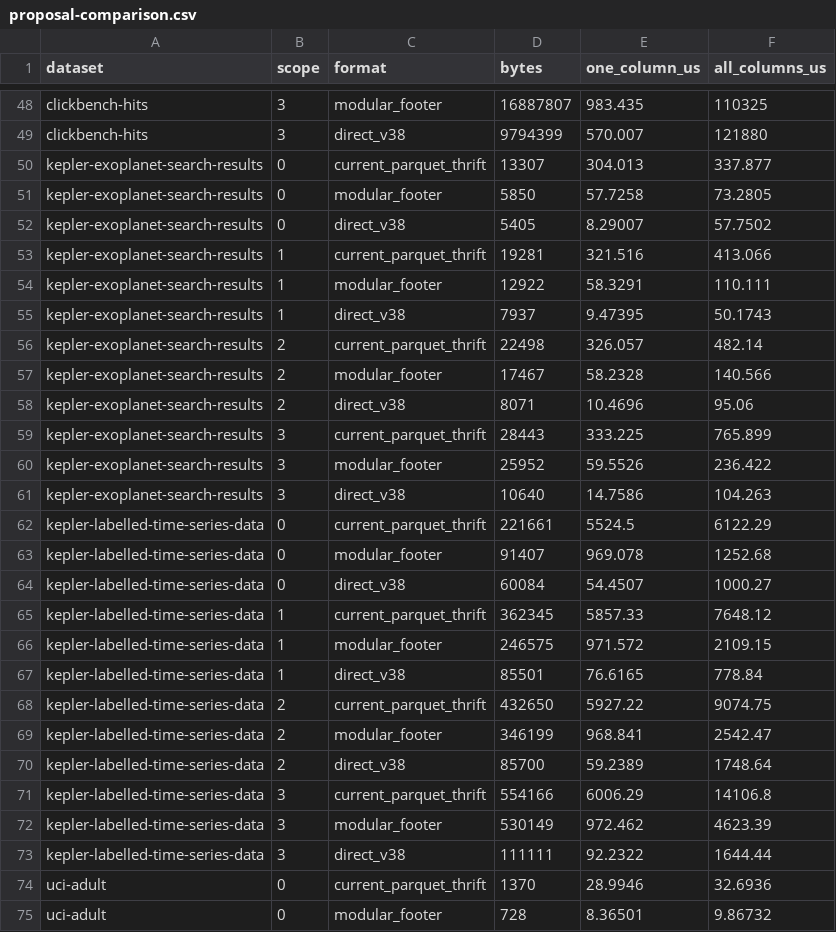
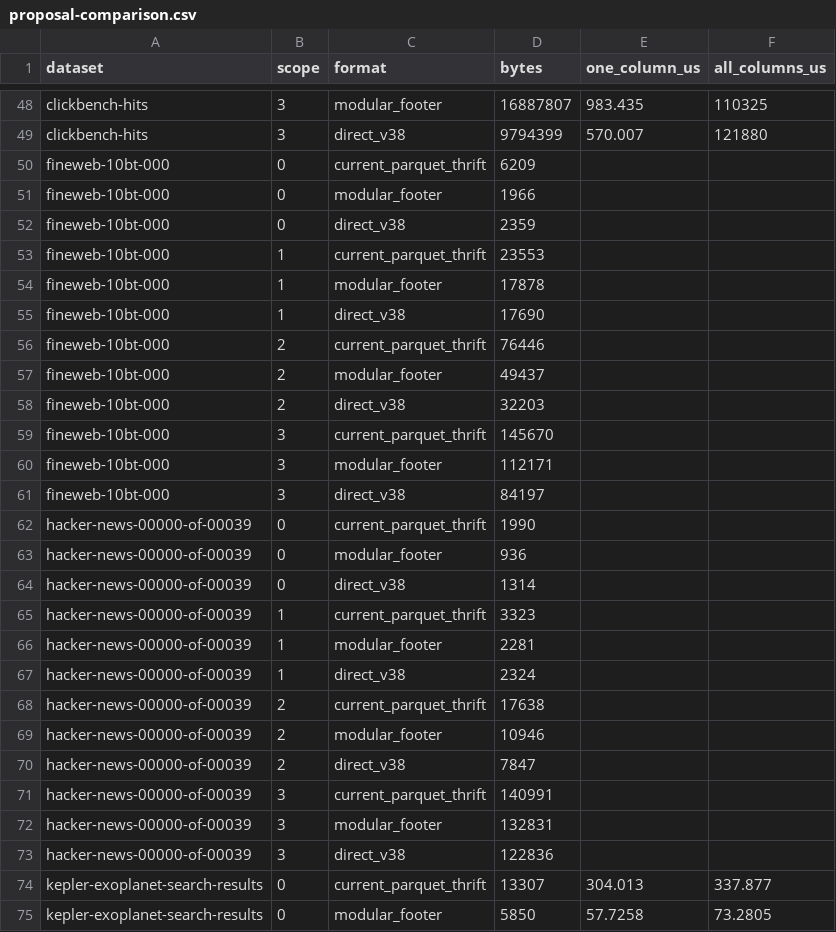
Before and after one commit to Jiayi-Wang-db/parquet-footer-bench, a CSV file: footer-pages/proposal-comparison.csv, drawn as a sheet; only a part is shown, gaps mark what is left out; the shorter side is filled out with more unchanged rows; the diff covers the shown part only; the diff names each change by its address in the sheet, - before the commit and + after, or states it on an @@ line.

Commit message:
Show V38 size comparisons for all twelve datasets

```diff
--- a/footer-pages/proposal-comparison.csv
+++ b/footer-pages/proposal-comparison.csv
+row 50: fineweb-10bt-000 | 0 | current_parquet_thrift | 6209
+row 51: fineweb-10bt-000 | 0 | modular_footer | 1966
+row 52: fineweb-10bt-000 | 0 | direct_v38 | 2359
+row 53: fineweb-10bt-000 | 1 | current_parquet_thrift | 23553
+row 54: fineweb-10bt-000 | 1 | modular_footer | 17878
+row 55: fineweb-10bt-000 | 1 | direct_v38 | 17690
+row 56: fineweb-10bt-000 | 2 | current_parquet_thrift | 76446
+row 57: fineweb-10bt-000 | 2 | modular_footer | 49437
+row 58: fineweb-10bt-000 | 2 | direct_v38 | 32203
+row 59: fineweb-10bt-000 | 3 | current_parquet_thrift | 145670
+row 60: fineweb-10bt-000 | 3 | modular_footer | 112171
+row 61: fineweb-10bt-000 | 3 | direct_v38 | 84197
+row 62: hacker-news-00000-of-00039 | 0 | current_parquet_thrift | 1990
+row 63: hacker-news-00000-of-00039 | 0 | modular_footer | 936
+row 64: hacker-news-00000-of-00039 | 0 | direct_v38 | 1314
+row 65: hacker-news-00000-of-00039 | 1 | current_parquet_thrift | 3323
+row 66: hacker-news-00000-of-00039 | 1 | modular_footer | 2281
+row 67: hacker-news-00000-of-00039 | 1 | direct_v38 | 2324
+row 68: hacker-news-00000-of-00039 | 2 | current_parquet_thrift | 17638
+row 69: hacker-news-00000-of-00039 | 2 | modular_footer | 10946
+row 70: hacker-news-00000-of-00039 | 2 | direct_v38 | 7847
+row 71: hacker-news-00000-of-00039 | 3 | current_parquet_thrift | 140991
+row 72: hacker-news-00000-of-00039 | 3 | modular_footer | 132831
+row 73: hacker-news-00000-of-00039 | 3 | direct_v38 | 122836
```
Also changed, not shown: 24 added rows elsewhere in this file, 6 other files.
